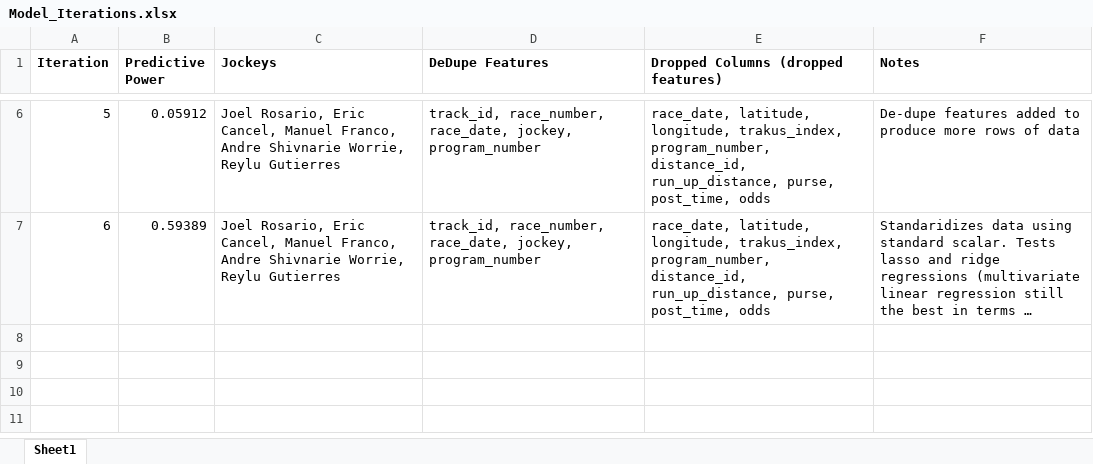
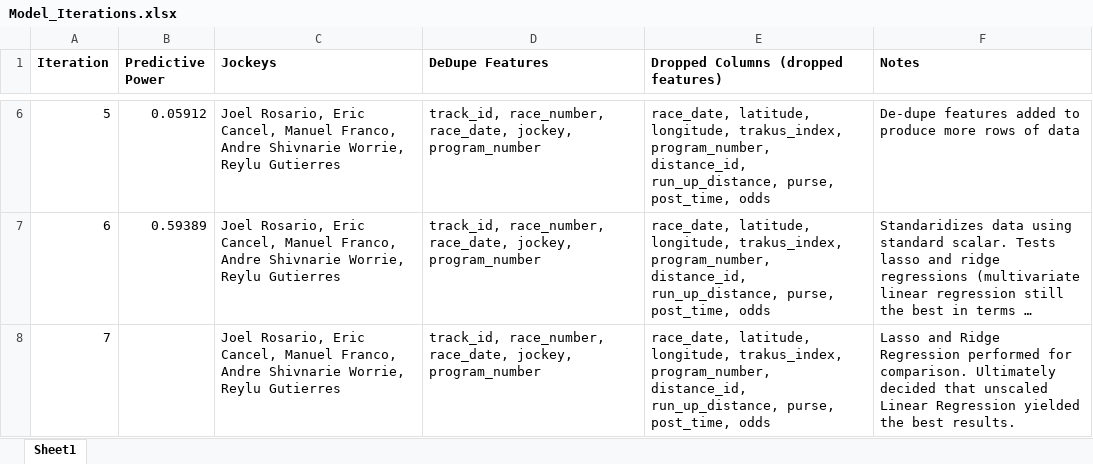
Before and after one commit to GMyers95/Off_to_the_Races, an Excel workbook: Model_Iterations.xlsx, sheet Sheet1, drawn as a sheet; only a part is shown, gaps mark what is left out; long unchanged cells end in …; values as stored, in another font and other column widths than the file's, no borders; the diff names each change by its address in the sheet, - before the commit and + after, or states it on an @@ line.

Commit message:
cleaned up model file

```diff
--- a/Model_Iterations.xlsx (sheet Sheet1)
+++ b/Model_Iterations.xlsx (sheet Sheet1)
+row 8: 7 |  | Joel Rosario, Eric Cancel, Manuel Franco, Andre Shivnarie Worrie, Reylu Gutierres | track_id, race_number, race_date, jockey, program_number | race_date, latitude, longitude, trakus_index, program_number, distance_id, run_up_distance, purse, post_time, odds | Lasso and Ridge Regression performed for comparison. Ultimately decided that unscaled Linear Regression yielded the best results.
```
Also changed, not shown: 2 other files.
